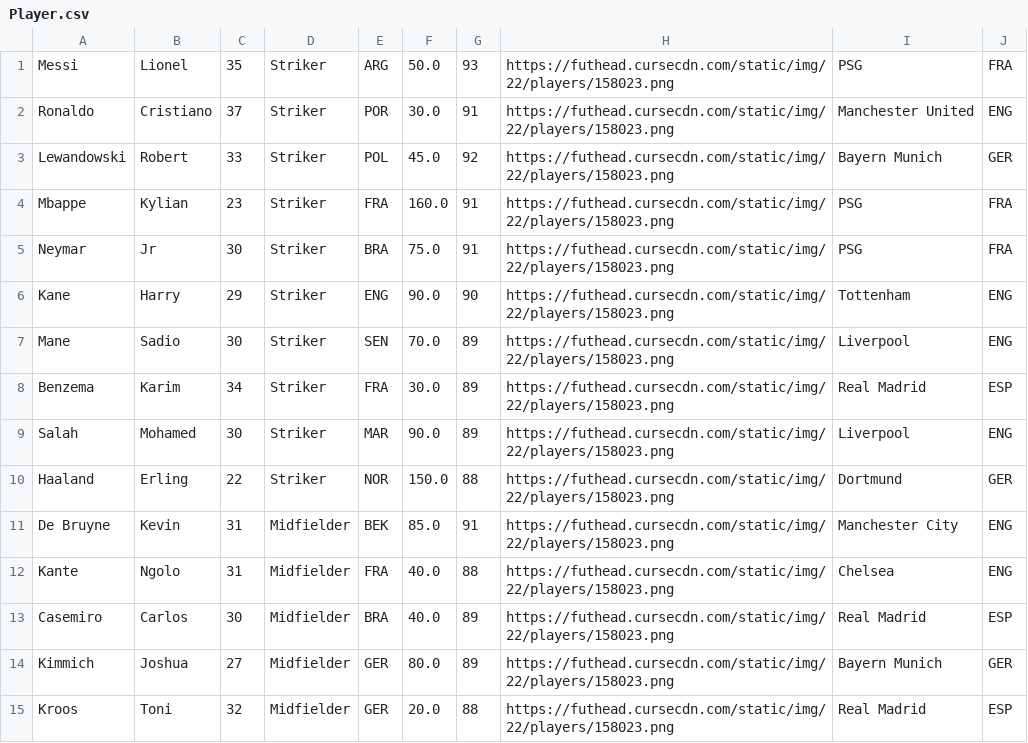
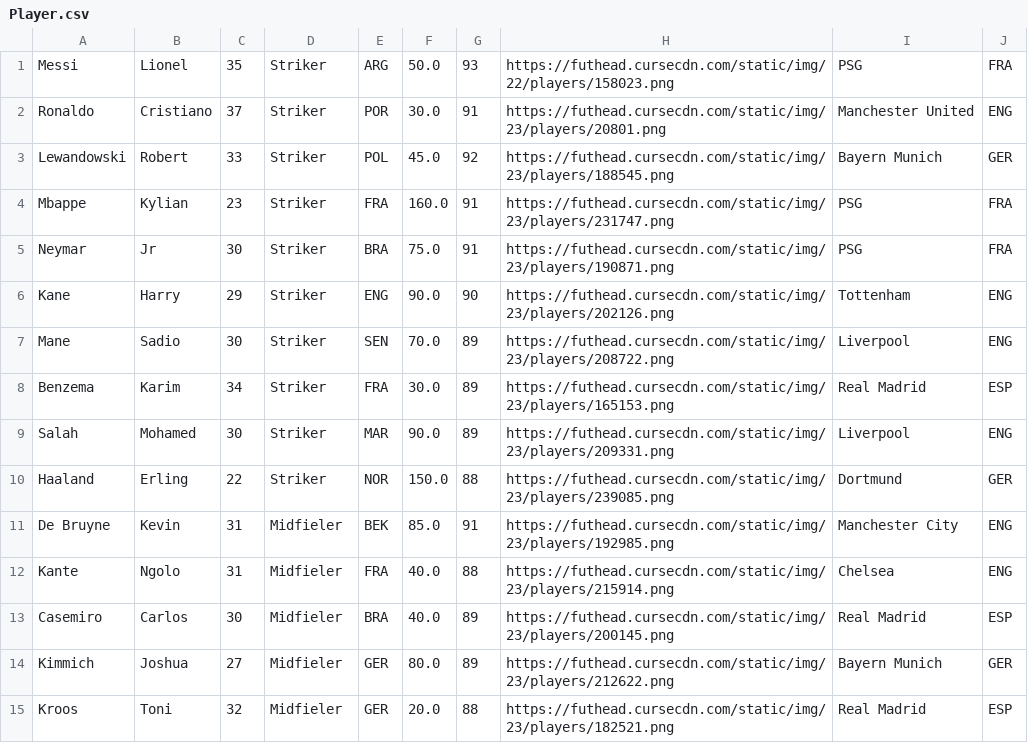
Before and after one commit to FIFA-KBE/warehouse, a CSV file: src/main/resources/Player.csv, drawn as a sheet; only a part is shown; the diff covers the shown part only.

Commit message:
Add files via upload

```diff
--- a/src/main/resources/Player.csv
+++ b/src/main/resources/Player.csv
@@ -1,15 +1,15 @@
 Messi,Lionel,35,Striker,ARG,50.0,93,https://futhead.cursecdn.com/static/img/22/players/158023.png,PSG,FRA
-Ronaldo,Cristiano,37,Striker,POR,30.0,91,https://futhead.cursecdn.com/static/img/22/players/158023.png,Manchester United,ENG
-Lewandowski,Robert,33,Striker,POL,45.0,92,https://futhead.cursecdn.com/static/img/22/players/158023.png,Bayern Munich,GER
-Mbappe,Kylian,23,Striker,FRA,160.0,91,https://futhead.cursecdn.com/static/img/22/players/158023.png,PSG,FRA
-Neymar,Jr,30,Striker,BRA,75.0,91,https://futhead.cursecdn.com/static/img/22/players/158023.png,PSG,FRA
-Kane,Harry,29,Striker,ENG,90.0,90,https://futhead.cursecdn.com/static/img/22/players/158023.png,Tottenham,ENG
-Mane,Sadio,30,Striker,SEN,70.0,89,https://futhead.cursecdn.com/static/img/22/players/158023.png,Liverpool,ENG
-Benzema,Karim,34,Striker,FRA,30.0,89,https://futhead.cursecdn.com/static/img/22/players/158023.png,Real Madrid,ESP
-Salah,Mohamed,30,Striker,MAR,90.0,89,https://futhead.cursecdn.com/static/img/22/players/158023.png,Liverpool,ENG
-Haaland,Erling,22,Striker,NOR,150.0,88,https://futhead.cursecdn.com/static/img/22/players/158023.png,Dortmund,GER
-De Bruyne,Kevin,31,Midfielder,BEK,85.0,91,https://futhead.cursecdn.com/static/img/22/players/158023.png,Manchester City,ENG
-Kante,Ngolo,31,Midfielder,FRA,40.0,88,https://futhead.cursecdn.com/static/img/22/players/158023.png,Chelsea,ENG
-Casemiro,Carlos,30,Midfielder,BRA,40.0,89,https://futhead.cursecdn.com/static/img/22/players/158023.png,Real Madrid,ESP
-Kimmich,Joshua,27,Midfielder,GER,80.0,89,https://futhead.cursecdn.com/static/img/22/players/158023.png,Bayern Munich,GER
-Kroos,Toni,32,Midfielder,GER,20.0,88,https://futhead.cursecdn.com/static/img/22/players/158023.png,Real Madrid,ESP
+Ronaldo,Cristiano,37,Striker,POR,30.0,91,https://futhead.cursecdn.com/static/img/23/players/20801.png,Manchester United,ENG
+Lewandowski,Robert,33,Striker,POL,45.0,92,https://futhead.cursecdn.com/static/img/23/players/188545.png,Bayern Munich,GER
+Mbappe,Kylian,23,Striker,FRA,160.0,91,https://futhead.cursecdn.com/static/img/23/players/231747.png,PSG,FRA
+Neymar,Jr,30,Striker,BRA,75.0,91,https://futhead.cursecdn.com/static/img/23/players/190871.png,PSG,FRA
+Kane,Harry,29,Striker,ENG,90.0,90,https://futhead.cursecdn.com/static/img/23/players/202126.png,Tottenham,ENG
+Mane,Sadio,30,Striker,SEN,70.0,89,https://futhead.cursecdn.com/static/img/23/players/208722.png,Liverpool,ENG
+Benzema,Karim,34,Striker,FRA,30.0,89,https://futhead.cursecdn.com/static/img/23/players/165153.png,Real Madrid,ESP
+Salah,Mohamed,30,Striker,MAR,90.0,89,https://futhead.cursecdn.com/static/img/23/players/209331.png,Liverpool,ENG
+Haaland,Erling,22,Striker,NOR,150.0,88,https://futhead.cursecdn.com/static/img/23/players/239085.png,Dortmund,GER
+De Bruyne,Kevin,31,Midfieler,BEK,85.0,91,https://futhead.cursecdn.com/static/img/23/players/192985.png,Manchester City,ENG
+Kante,Ngolo,31,Midfieler,FRA,40.0,88,https://futhead.cursecdn.com/static/img/23/players/215914.png,Chelsea,ENG
+Casemiro,Carlos,30,Midfieler,BRA,40.0,89,https://futhead.cursecdn.com/static/img/23/players/200145.png,Real Madrid,ESP
+Kimmich,Joshua,27,Midfieler,GER,80.0,89,https://futhead.cursecdn.com/static/img/23/players/212622.png,Bayern Munich,GER
+Kroos,Toni,32,Midfieler,GER,20.0,88,https://futhead.cursecdn.com/static/img/23/players/182521.png,Real Madrid,ESP
```
Also changed, not shown: 27 edited cells elsewhere in this file.
